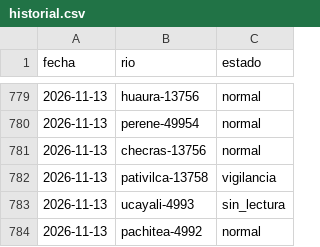
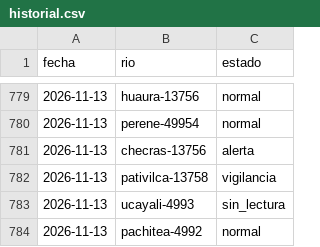
Before and after one commit to andresffigueroaa-blip/ensoperu, a CSV file: sitio/datos/rios/historial.csv, drawn as a sheet; only a part is shown, gaps mark what is left out.

```diff
--- a/sitio/datos/rios/historial.csv
+++ b/sitio/datos/rios/historial.csv
@@ -780,3 +780,3 @@ fecha,rio,estado
 2026-11-13,perene-49954,normal
-2026-11-13,checras-13756,normal
+2026-11-13,checras-13756,alerta
 2026-11-13,pativilca-13758,vigilancia
```
Also changed, not shown: sitio/datos/rios/historial_estaciones.csv, 10 other files.
